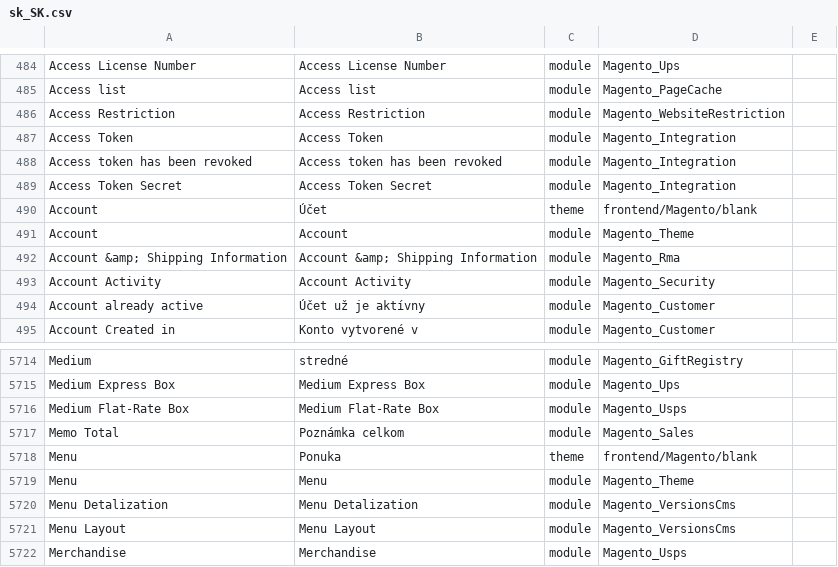
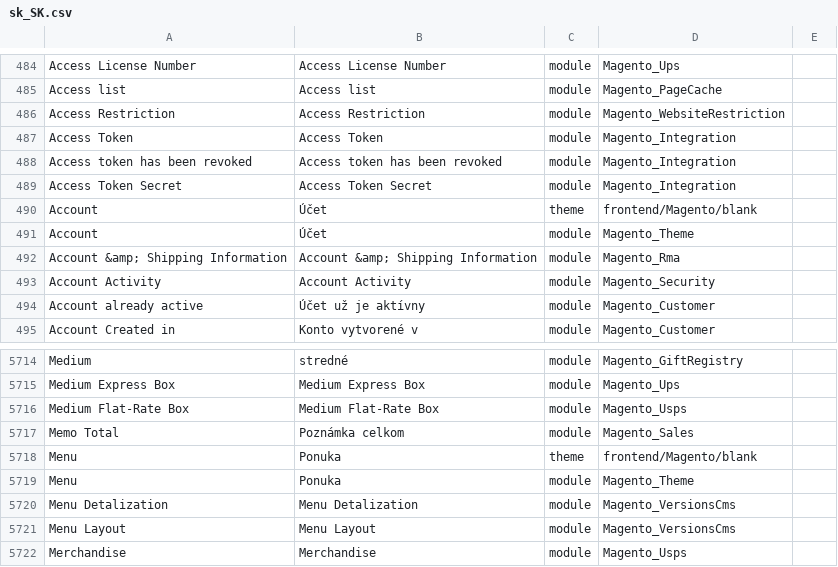
Before and after one commit to aveadev/magento-2-slovak-language-pack, a CSV file: sk_SK.csv, drawn as a sheet; only a part is shown, gaps mark what is left out.

```diff
--- a/sk_SK.csv
+++ b/sk_SK.csv
@@ -504,3 +504,3 @@ Access Token Secret,Access Token Secret,module,Magento_Integration
 Account,Účet,theme,frontend/Magento/blank
-Account,Account,module,Magento_Theme
+Account,Účet,module,Magento_Theme
 Account &amp; Shipping Information,Account &amp; Shipping Information,module,Magento_Rma
@@ -5740,3 +5740,3 @@ Memo Total,Poznámka celkom,module,Magento_Sales
 Menu,Ponuka,theme,frontend/Magento/blank
-Menu,Menu,module,Magento_Theme
+Menu,Ponuka,module,Magento_Theme
 Menu Detalization,Menu Detalization,module,Magento_VersionsCms
```
